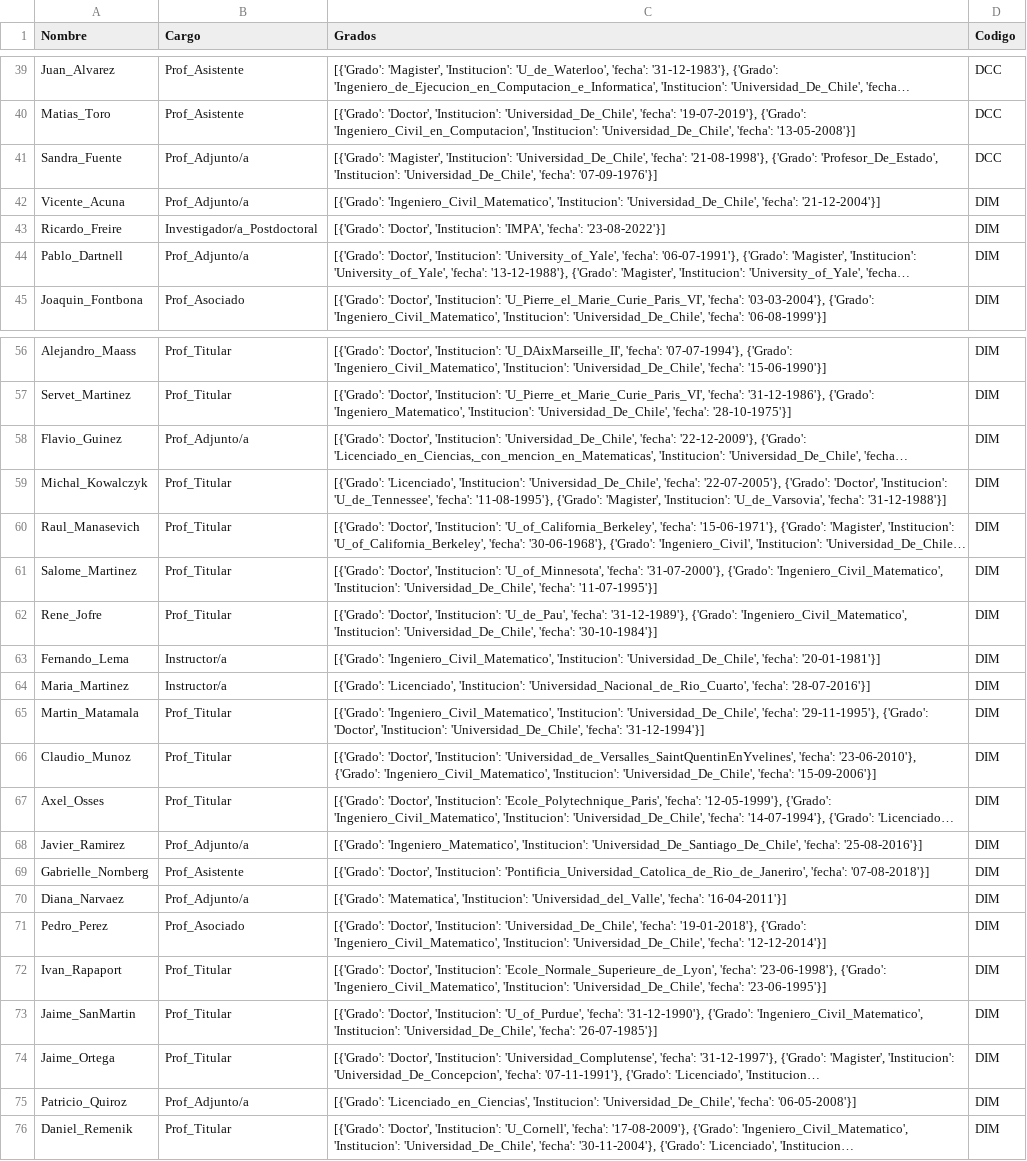
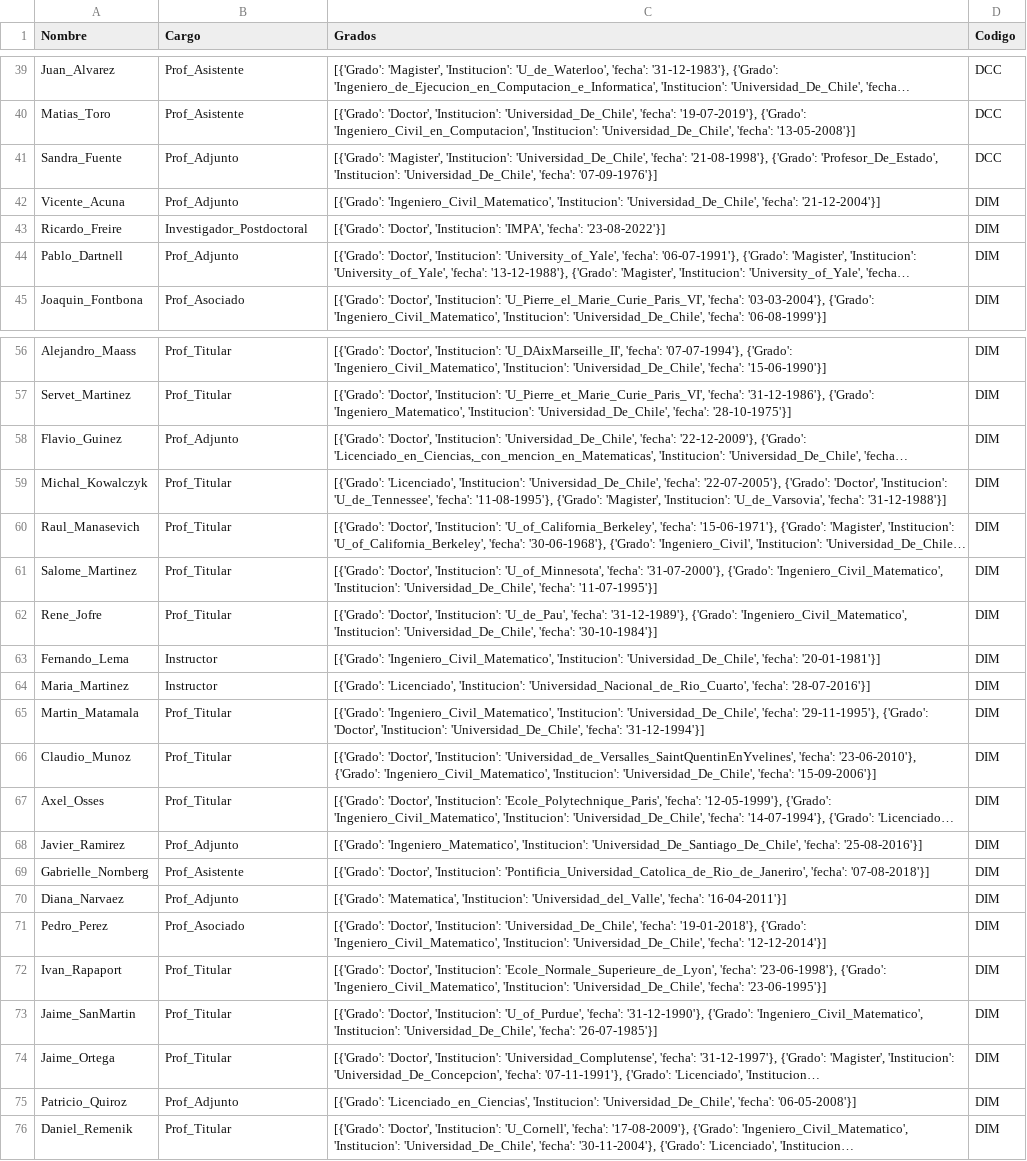
Before and after one commit to lukasvaz/CC7220-Proyect, a CSV file: outputs/cleaning/profesores_formateados.csv, drawn as a sheet; only a part is shown, gaps mark what is left out; long unchanged cells end in …; the diff covers the shown part only; the diff names each change by its address in the sheet, - before the commit and + after, or states it on an @@ line.

Commit message:
refactor: deleting 0/a  in Cargos

```diff
--- a/outputs/cleaning/profesores_formateados.csv
+++ b/outputs/cleaning/profesores_formateados.csv
-B41:B42 (Cargo): Prof_Adjunto/a
+B41:B42 (Cargo): Prof_Adjunto
-B43 (Cargo): Investigador/a_Postdoctoral
+B43 (Cargo): Investigador_Postdoctoral
-B44 (Cargo): Prof_Adjunto/a
+B44 (Cargo): Prof_Adjunto
-B58 (Cargo): Prof_Adjunto/a
+B58 (Cargo): Prof_Adjunto
-B63:B64 (Cargo): Instructor/a
+B63:B64 (Cargo): Instructor
-B68 (Cargo): Prof_Adjunto/a
+B68 (Cargo): Prof_Adjunto
-B70 (Cargo): Prof_Adjunto/a
+B70 (Cargo): Prof_Adjunto
-B75 (Cargo): Prof_Adjunto/a
+B75 (Cargo): Prof_Adjunto
```
Also changed, not shown: 11 edited cells elsewhere in this file, 1 other file.
